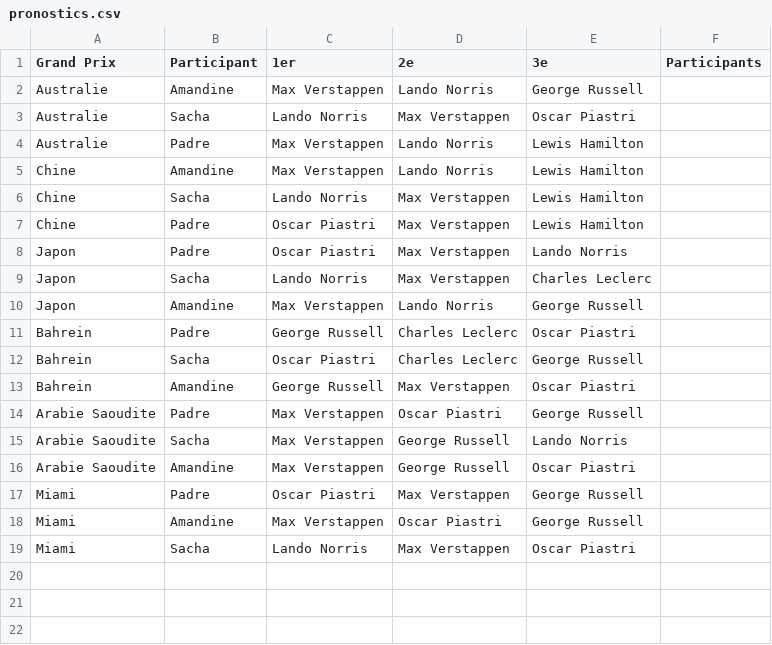
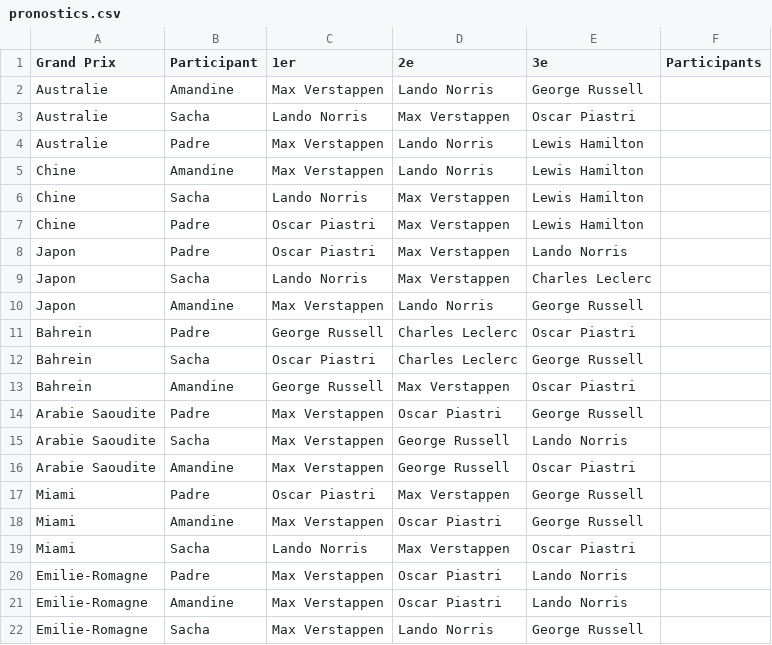
Before and after one commit to peugeot40-6/f1-pronostics, a CSV file: pronostics.csv, drawn as a sheet; the diff names each change by its address in the sheet, - before the commit and + after, or states it on an @@ line.

Commit message:
Update pronostics.csv

```diff
--- a/pronostics.csv
+++ b/pronostics.csv
+row 20: Emilie-Romagne | Padre | Max Verstappen | Oscar Piastri | Lando Norris
+row 21: Emilie-Romagne | Amandine | Max Verstappen | Oscar Piastri | Lando Norris
+row 22: Emilie-Romagne | Sacha | Max Verstappen | Lando Norris | George Russell
```
